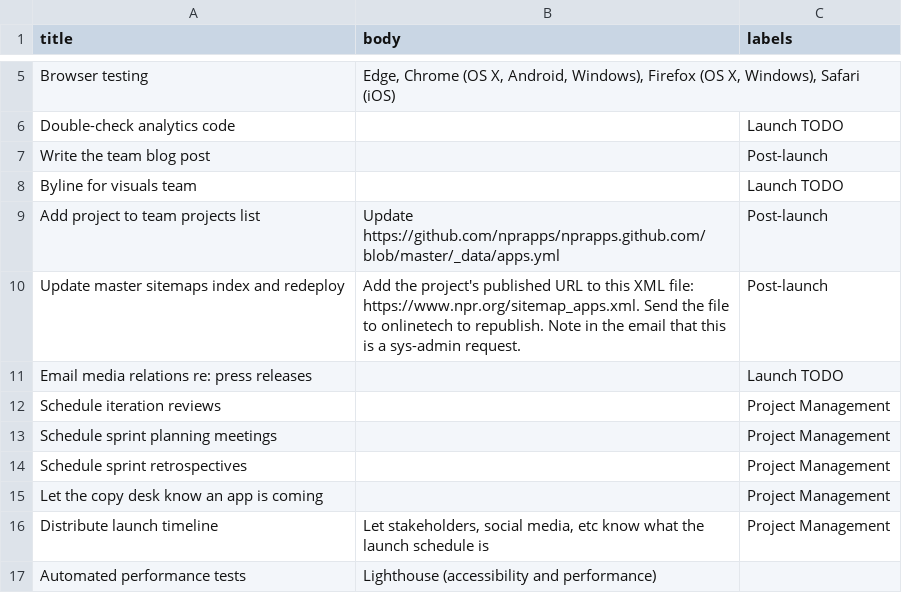
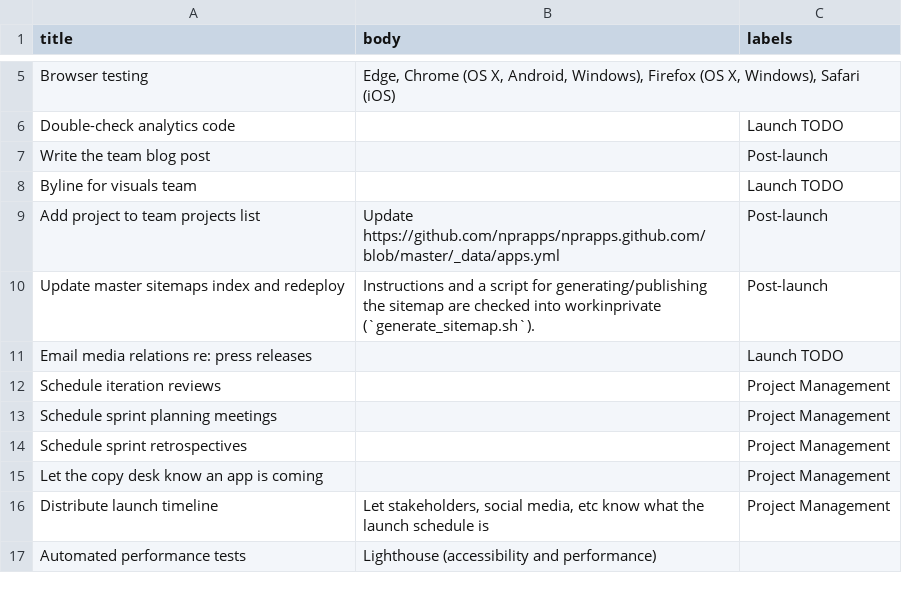
Before and after one commit to nprapps/interactive-template, a CSV file: root/tasks/issues.csv, drawn as a sheet; only a part is shown, gaps mark what is left out.

Commit message:
Update sitemap in the issue templates

```diff
--- a/root/tasks/issues.csv
+++ b/root/tasks/issues.csv
@@ -9,3 +9,3 @@ Byline for visuals team,,Launch TODO
 Add project to team projects list,Update https://github.com/nprapps/nprapps.github.com/blob/master/_data/apps.yml,Post-launch
-Update master sitemaps index and redeploy,"Add the project's published URL to this XML file: https://www.npr.org/sitemap_apps.xml. Send the file to onlinetech to republish. Note in the email that this is a sys-admin request.",Post-launch
+Update master sitemaps index and redeploy,Instructions and a script for generating/publishing the sitemap are checked into workinprivate (`generate_sitemap.sh`).,Post-launch
 Email media relations re: press releases,,Launch TODO
```
